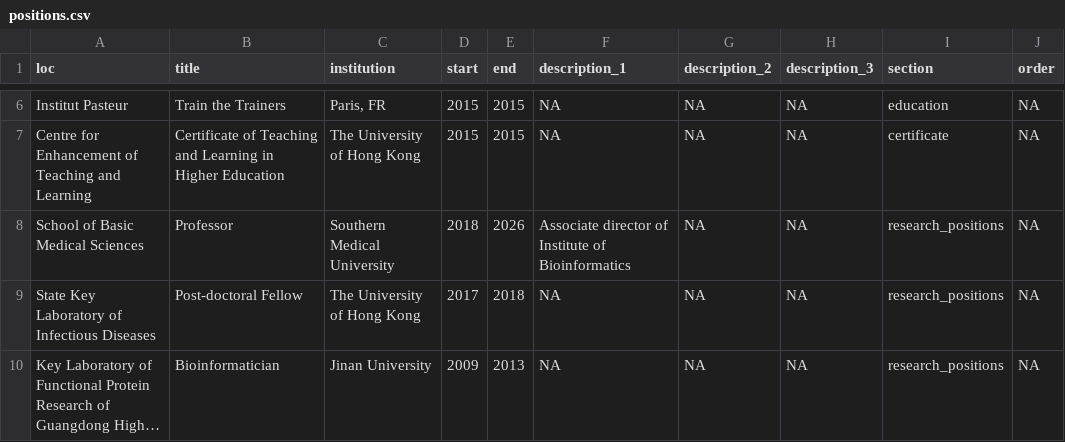
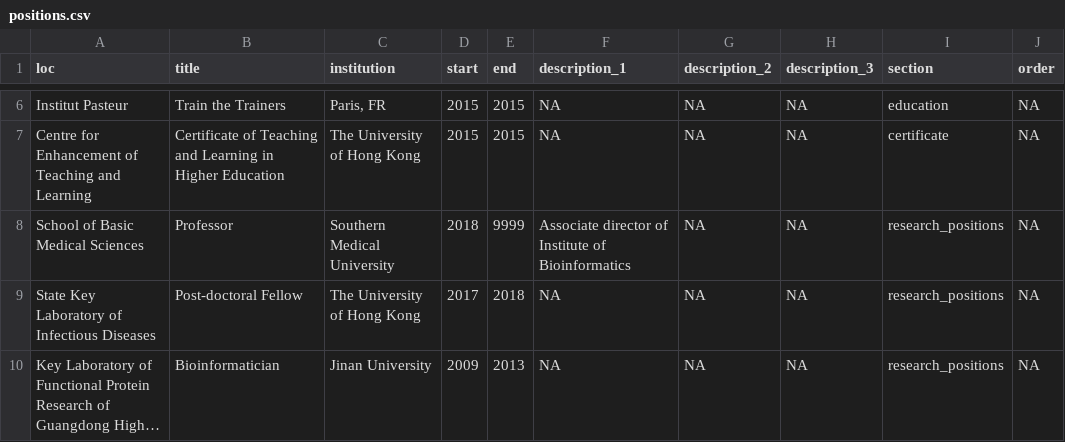
Before and after one commit to GuangchuangYu/cv, a CSV file: positions.csv, drawn as a sheet; only a part is shown, gaps mark what is left out; long unchanged cells end in ….

```diff
--- a/positions.csv
+++ b/positions.csv
@@ -7,3 +7,3 @@ Institut Pasteur,Train the Trainers,"Paris, FR",2015,2015,NA,NA,NA,education,NA
 Centre for Enhancement of Teaching and Learning,Certificate of Teaching and Learning in Higher Education,The University of Hong Kong,2015,2015,NA,NA,NA,certificate,NA
-School of Basic Medical Sciences,Professor,Southern Medical University,2018,2026,Associate director of Institute of Bioinformatics,NA,NA,research_positions,NA
+School of Basic Medical Sciences,Professor,Southern Medical University,2018,9999,Associate director of Institute of Bioinformatics,NA,NA,research_positions,NA
 State Key Laboratory of Infectious Diseases,Post-doctoral Fellow,The University of Hong Kong,2017,2018,NA,NA,NA,research_positions,NA
```
Also changed, not shown: 4 other files.
